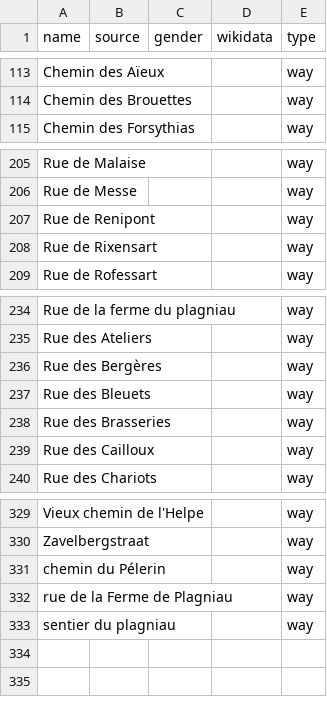
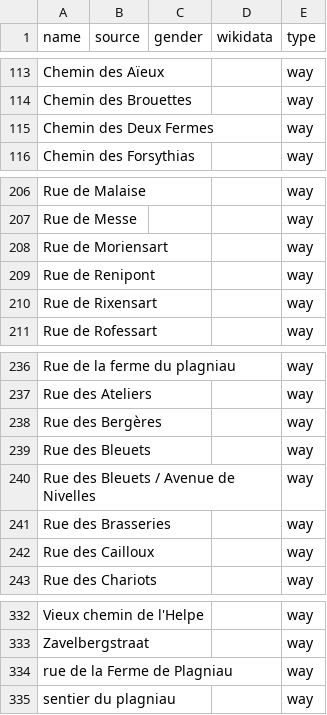
Before and after one commit to EqualStreetNames/equalstreetnames-rixensart, a CSV file: data/other.csv, drawn as a sheet; only a part is shown, gaps mark what is left out; removed rows and columns are numbered as before the commit, all else as after; the diff names each change by its address in the sheet, - before the commit and + after, or states it on an @@ line.

```diff
--- a/data/other.csv
+++ b/data/other.csv
+row 115: Chemin des Deux Fermes |  |  |  | way
+row 208: Rue de Moriensart |  |  |  | way
+row 240: Rue des Bleuets / Avenue de Nivelles |  |  |  | way
-row 331: chemin du Pélerin |  |  |  | way
```
Also changed, not shown: 2 other files.
